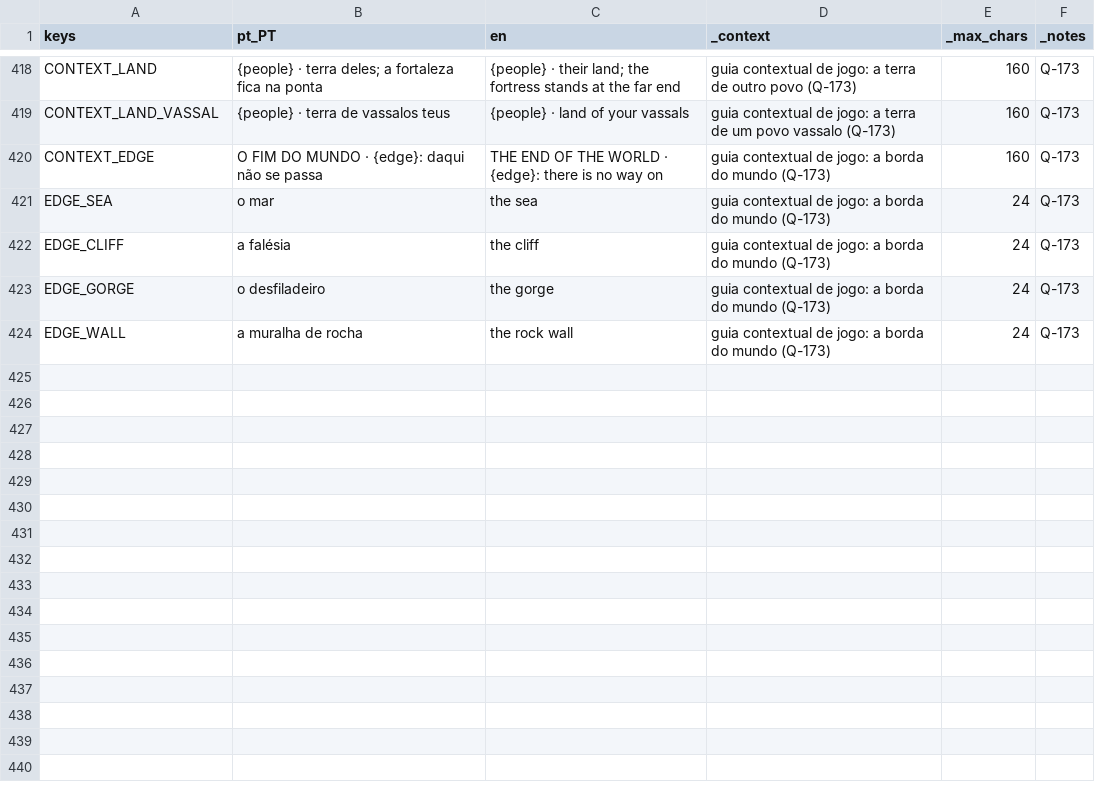
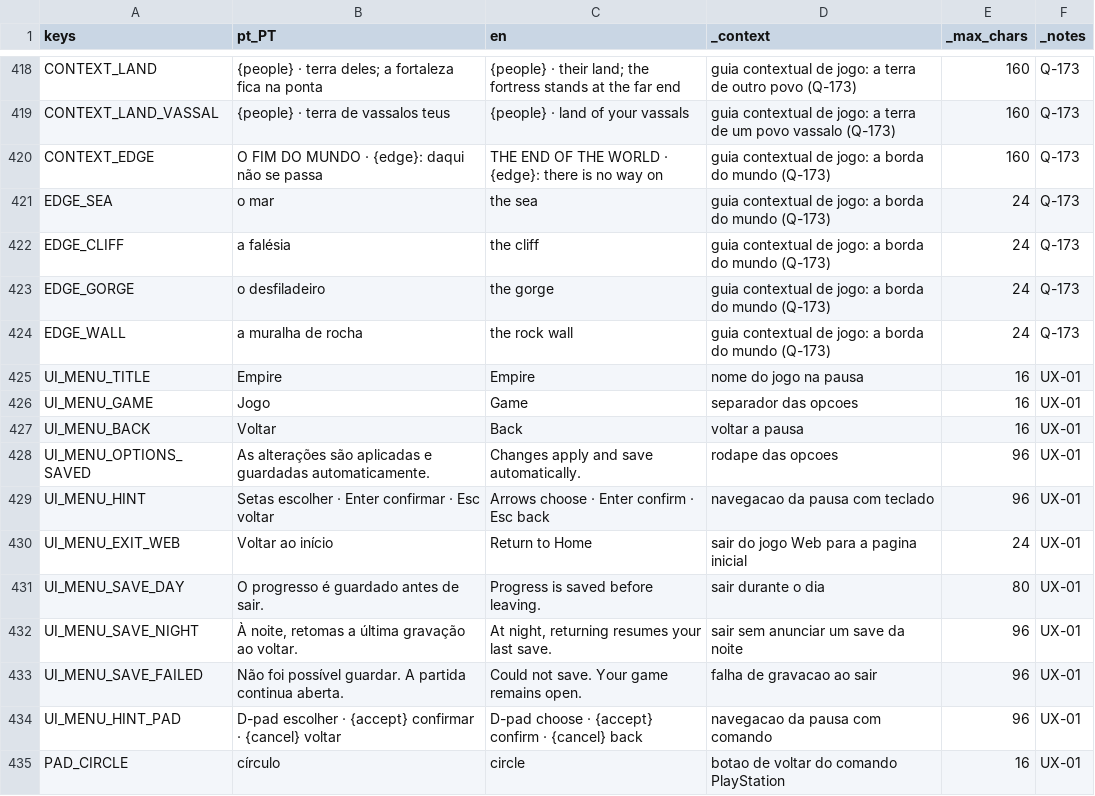
Before and after one commit to henriquecoding/empire, a CSV file: data/i18n/strings.csv, drawn as a sheet; only a part is shown, gaps mark what is left out; the diff names each change by its address in the sheet, - before the commit and + after, or states it on an @@ line.

Commit message:
Reformula menu de pausa com páginas separadas e layout adaptável (UX-01)

```diff
--- a/data/i18n/strings.csv
+++ b/data/i18n/strings.csv
+row 425: UI_MENU_TITLE | Empire | Empire | nome do jogo na pausa | 16 | UX-01
+row 426: UI_MENU_GAME | Jogo | Game | separador das opcoes | 16 | UX-01
+row 427: UI_MENU_BACK | Voltar | Back | voltar a pausa | 16 | UX-01
+row 428: UI_MENU_OPTIONS_SAVED | As alterações são aplicadas e guardadas automaticamente. | Changes apply and save automatically. | rodape das opcoes | 96 | UX-01
+row 429: UI_MENU_HINT | Setas escolher · Enter confirmar · Esc voltar | Arrows choose · Enter confirm · Esc back | navegacao da pausa com teclado | 96 | UX-01
+row 430: UI_MENU_EXIT_WEB | Voltar ao início | Return to Home | sair do jogo Web para a pagina inicial | 24 | UX-01
+row 431: UI_MENU_SAVE_DAY | O progresso é guardado antes de sair. | Progress is saved before leaving. | sair durante o dia | 80 | UX-01
+row 432: UI_MENU_SAVE_NIGHT | À noite, retomas a última gravação ao voltar. | At night, returning resumes your last save. | sair sem anunciar um save da noite | 96 | UX-01
+row 433: UI_MENU_SAVE_FAILED | Não foi possível guardar. A partida continua aberta. | Could not save. Your game remains open. | falha de gravacao ao sair | 96 | UX-01
+row 434: UI_MENU_HINT_PAD | D-pad escolher · {accept} confirmar · {cancel} voltar | D-pad choose · {accept} confirm · {cancel} back | navegacao da pausa com comando | 96 | UX-01
+row 435: PAD_CIRCLE | círculo | circle | botao de voltar do comando PlayStation | 16 | UX-01
```
Also changed, not shown: docs/legal/THIRD_PARTY_ASSETS.csv, 36 other files.
